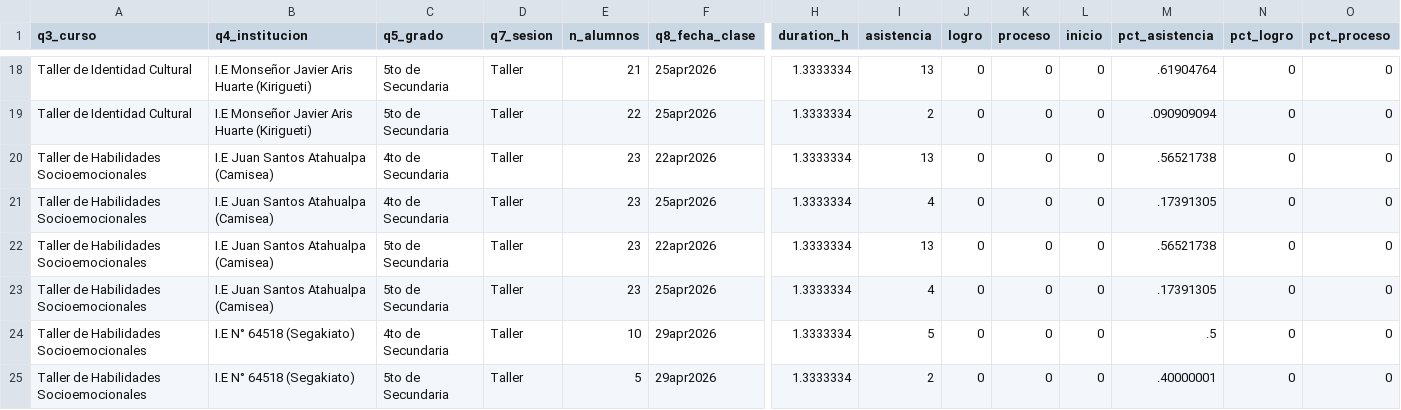
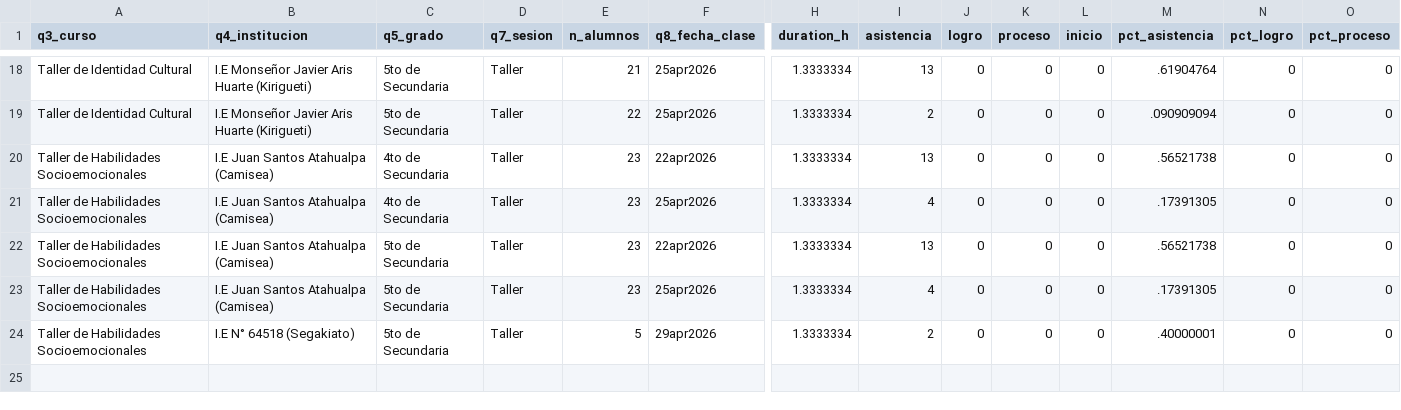
Before and after one commit to lateriteperu/dashboard_nivelacion_educativa, a CSV file: plus_petrol_2026_pii_grupal_talleres.csv, drawn as a sheet; only a part is shown, gaps mark what is left out; rows hold the shown columns only; the diff names each change by its address in the sheet, - before the commit and + after, or states it on an @@ line.

Commit message:
update_01_05_2026

```diff
--- a/plus_petrol_2026_pii_grupal_talleres.csv
+++ b/plus_petrol_2026_pii_grupal_talleres.csv
-row 24: Taller de Habilidades Socioemocionales | I.E N° 64518 (Segakiato) | 4to de Secundaria | Taller | 10 | 29apr2026 | 1.3333334 | 5 | 0 | 0 | 0 | .5 | 0 | 0
```
